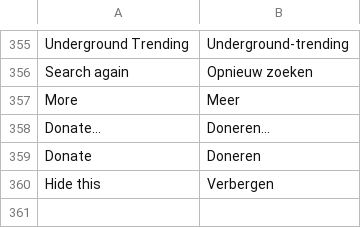
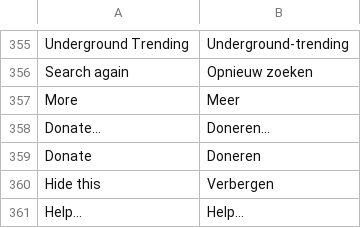
Before and after one commit to fillinthe/g-amp, a TSV file: assets/lang/nl.tsv, drawn as a sheet; only a part is shown, gaps mark what is left out; the diff names each change by its address in the sheet, - before the commit and + after, or states it on an @@ line.

```diff
--- a/assets/lang/nl.tsv
+++ b/assets/lang/nl.tsv
+row 361: Help… | Help…
```
Also changed, not shown: assets/lang/fr.tsv, assets/lang/it.tsv, 9 other files.
